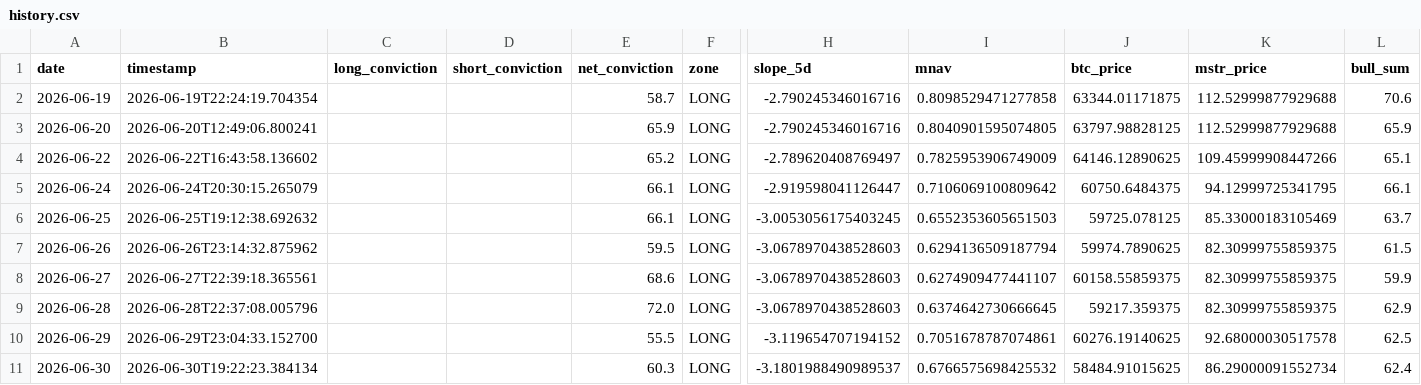
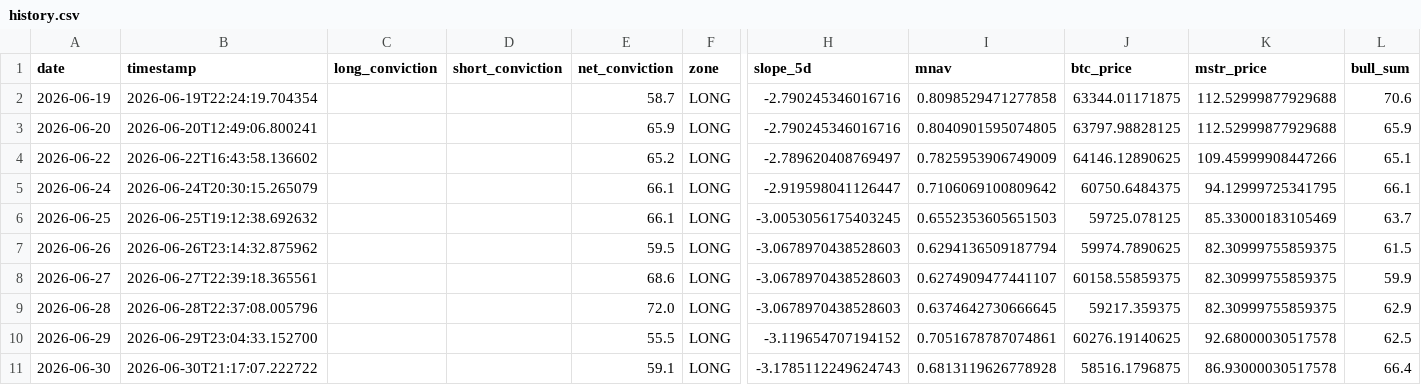
Before and after one commit to micahcranman/nassim-dashboard, a CSV file: docs/history.csv, drawn as a sheet; only a part is shown, gaps mark what is left out; the diff names each change by its address in the sheet, - before the commit and + after, or states it on an @@ line.

```diff
--- a/docs/history.csv
+++ b/docs/history.csv
-B11 (timestamp): 2026-06-30T19:22:23.384134
+B11 (timestamp): 2026-06-30T21:17:07.222722
-E11 (net_conviction): 60.3
+E11 (net_conviction): 59.1
-H11 (slope_5d): -3.1801988490989537
+H11 (slope_5d): -3.1785112249624743
-I11 (mnav): 0.6766575698425532
+I11 (mnav): 0.6813119626778928
-J11 (btc_price): 58484.91015625
+J11 (btc_price): 58516.1796875
-K11 (mstr_price): 86.29000091552734
+K11 (mstr_price): 86.93000030517578
-L11 (bull_sum): 62.4
+L11 (bull_sum): 66.4
```
Also changed, not shown: outputs/history.csv, 6 other files.
